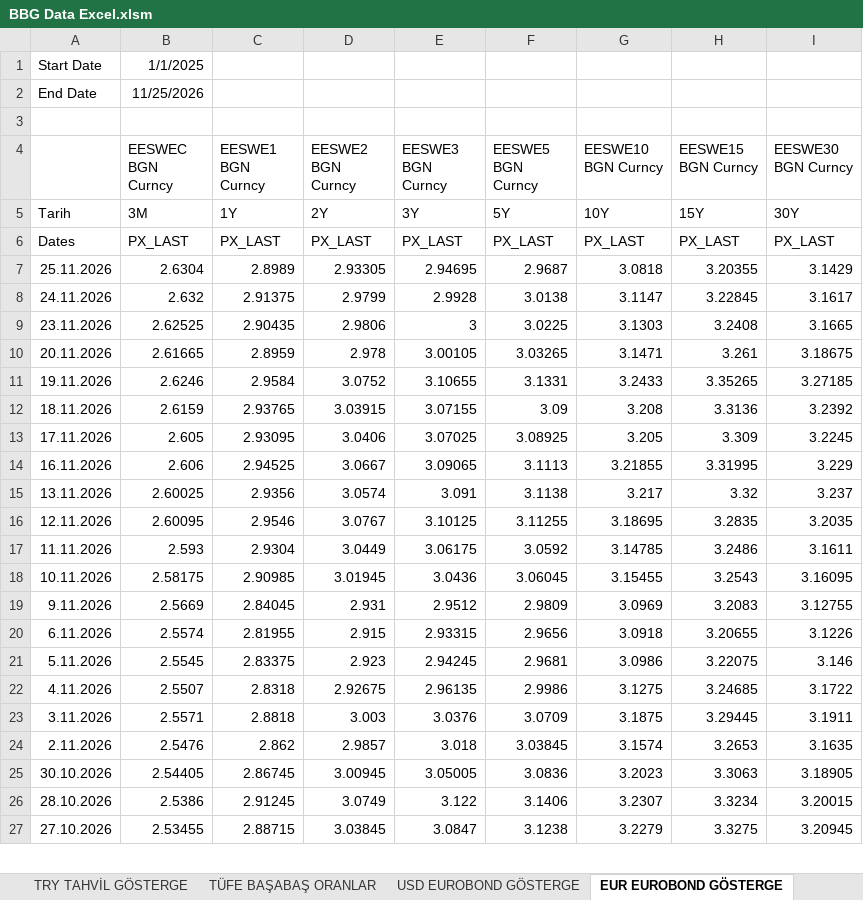
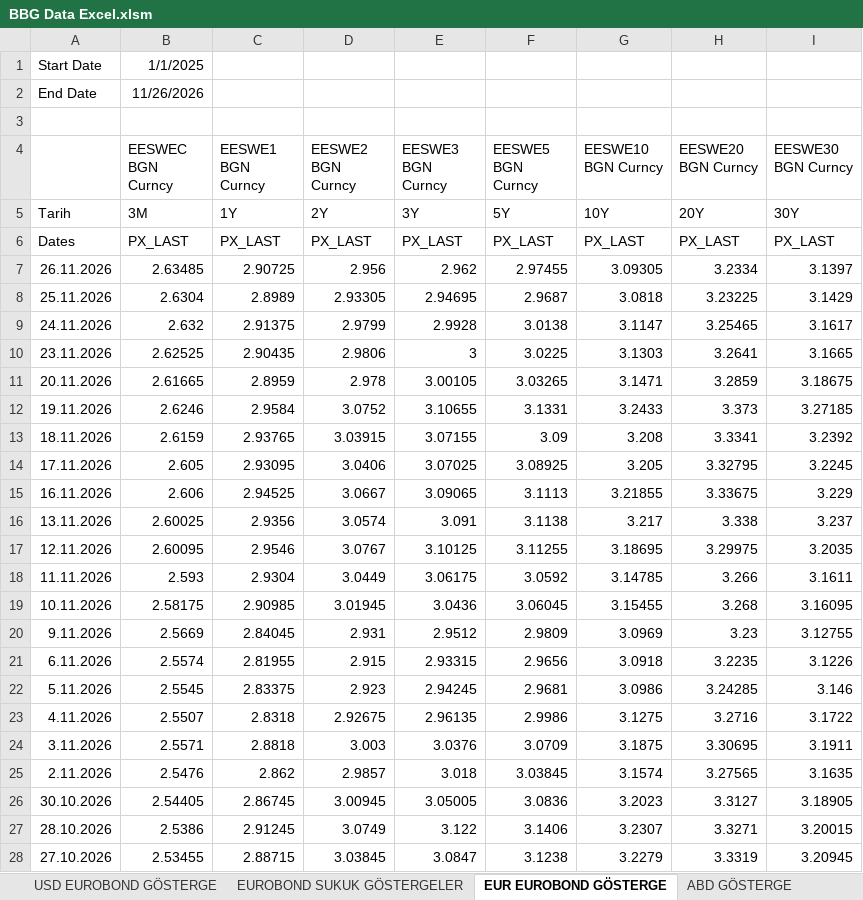
Before and after one commit to ALCO-Dashboard/piyasa-verisi, an Excel workbook: bloomberg/BBG Data Excel.xlsm, sheet EUR EUROBOND GÖSTERGE, drawn as a sheet; only a part is shown; values as stored, in another font and other column widths than the file's, no borders; addresses are those after the commit; the diff covers the shown part only; the diff names each change by its address in the sheet, - before the commit and + after, or states it on an @@ line.

```diff
--- a/bloomberg/BBG Data Excel.xlsm (sheet EUR EUROBOND GÖSTERGE)
+++ b/bloomberg/BBG Data Excel.xlsm (sheet EUR EUROBOND GÖSTERGE)
+sheet tab: EUROBOND SUKUK GÖSTERGELER
-B2 (EESWEC BGN Curncy): 11/25/2026
+B2 (EESWEC BGN Curncy): 11/26/2026
-H4: EESWE15 BGN Curncy
+H4: EESWE20 BGN Curncy
-H5 (EESWE20 BGN Curncy): 15Y
+H5 (EESWE20 BGN Curncy): 20Y
+row 7: 26.11.2026 | 2.63485 | 2.90725 | 2.956 | 2.962 | 2.97455 | 3.09305 | 3.2334 | 3.1397
-H8 (EESWE20 BGN Curncy): 3.20355
+H8 (EESWE20 BGN Curncy): 3.23225
-H9 (EESWE20 BGN Curncy): 3.22845
+H9 (EESWE20 BGN Curncy): 3.25465
-H10 (EESWE20 BGN Curncy): 3.2408
+H10 (EESWE20 BGN Curncy): 3.2641
-H11 (EESWE20 BGN Curncy): 3.261
+H11 (EESWE20 BGN Curncy): 3.2859
-H12 (EESWE20 BGN Curncy): 3.35265
+H12 (EESWE20 BGN Curncy): 3.373
-H13 (EESWE20 BGN Curncy): 3.3136
+H13 (EESWE20 BGN Curncy): 3.3341
-H14 (EESWE20 BGN Curncy): 3.309
+H14 (EESWE20 BGN Curncy): 3.32795
-H15 (EESWE20 BGN Curncy): 3.31995
+H15 (EESWE20 BGN Curncy): 3.33675
-H16 (EESWE20 BGN Curncy): 3.32
+H16 (EESWE20 BGN Curncy): 3.338
-H17 (EESWE20 BGN Curncy): 3.2835
+H17 (EESWE20 BGN Curncy): 3.29975
-H18 (EESWE20 BGN Curncy): 3.2486
+H18 (EESWE20 BGN Curncy): 3.266
-H19 (EESWE20 BGN Curncy): 3.2543
+H19 (EESWE20 BGN Curncy): 3.268
-H20 (EESWE20 BGN Curncy): 3.2083
+H20 (EESWE20 BGN Curncy): 3.23
-H21 (EESWE20 BGN Curncy): 3.20655
+H21 (EESWE20 BGN Curncy): 3.2235
-H22 (EESWE20 BGN Curncy): 3.22075
+H22 (EESWE20 BGN Curncy): 3.24285
-H23 (EESWE20 BGN Curncy): 3.24685
+H23 (EESWE20 BGN Curncy): 3.2716
-H24 (EESWE20 BGN Curncy): 3.29445
+H24 (EESWE20 BGN Curncy): 3.30695
-H25 (EESWE20 BGN Curncy): 3.2653
+H25 (EESWE20 BGN Curncy): 3.27565
-H26 (EESWE20 BGN Curncy): 3.3063
+H26 (EESWE20 BGN Curncy): 3.3127
-H27 (EESWE20 BGN Curncy): 3.3234
+H27 (EESWE20 BGN Curncy): 3.3271
-H28 (EESWE20 BGN Curncy): 3.3275
+H28 (EESWE20 BGN Curncy): 3.3319
```
Also changed, not shown: 455 edited cells elsewhere in this sheet, sheet USD EUROBOND GÖSTERGE, sheet Borsa Ve Diğer, sheet ABD GÖSTERGE, sheet ALMANYA GÖSTERGE, sheet TLOIS, sheet EUR OIS, 9 more sheets, other sheet tabs, formulas that keep their value.
